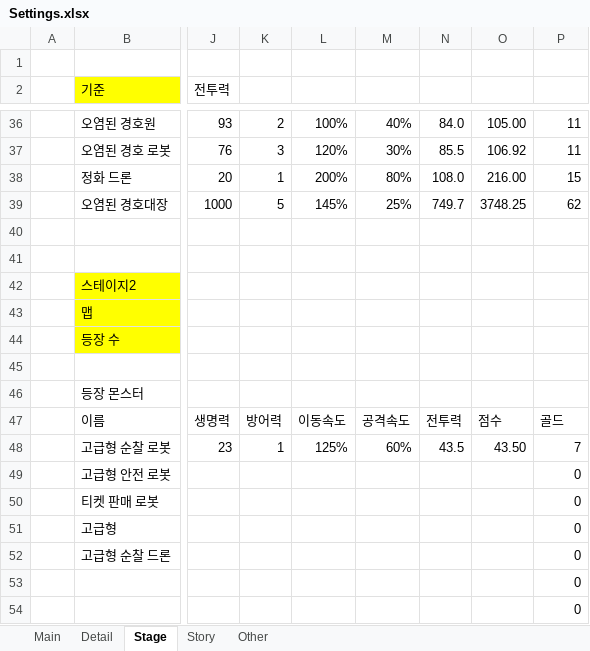
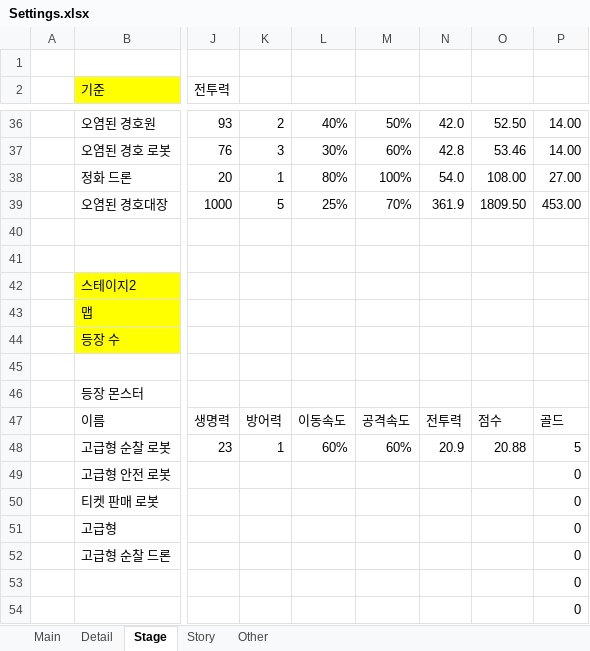
Before and after one commit to LOSINEL/ProjectD, an Excel workbook: Settings.xlsx, sheet Stage, drawn as a sheet; only a part is shown, gaps mark what is left out; values as stored, in another font and other column widths than the file's, no borders; the diff covers the shown part only; the diff names each change by its address in the sheet, - before the commit and + after, or states it on an @@ line.

```diff
--- a/Settings.xlsx (sheet Stage)
+++ b/Settings.xlsx (sheet Stage)
-L36: 100%
+L36: 40%
-M36: 40%
+M36: 50%
-N36: 84.0
+N36: 42.0
-O36: 105.00
+O36: 52.50
-P36:P37: 11
+P36:P37: 14.00
-L37: 120%
+L37: 30%
-M37: 30%
+M37: 60%
-N37: 85.5
+N37: 42.8
-O37: 106.92
+O37: 53.46
-L38: 200%
+L38: 80%
-M38: 80%
+M38: 100%
-N38: 108.0
+N38: 54.0
-O38: 216.00
+O38: 108.00
-P38: 15
+P38: 27.00
-L39: 145%
+L39: 25%
-M39: 25%
+M39: 70%
-N39: 749.7
+N39: 361.9
-O39: 3748.25
+O39: 1809.50
-P39: 62
+P39: 453.00
-L48: 125%
+L48: 60%
-N48: 43.5
+N48: 20.9
-O48: 43.50
+O48: 20.88
-P48: 7
+P48: 5
```
Also changed, not shown: 38 edited cells elsewhere in this sheet, 22 other files.
